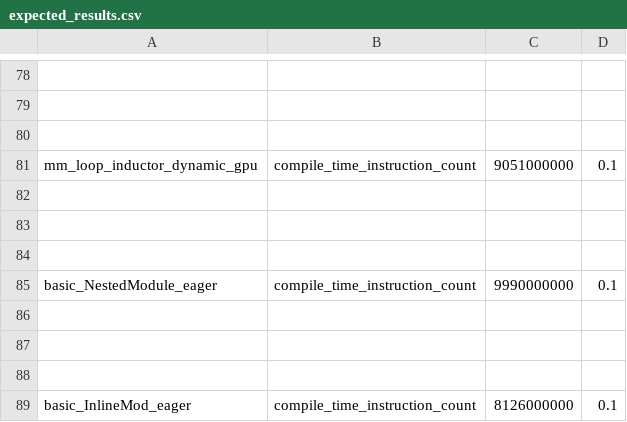
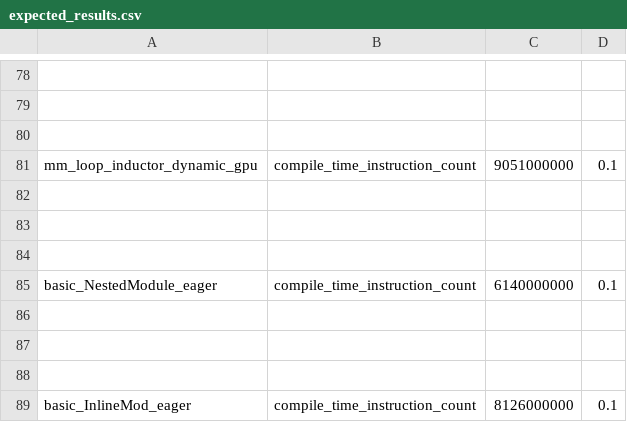
Before and after one commit to dwyangone/pytorch, a CSV file: benchmarks/dynamo/pr_time_benchmarks/expected_results.csv, drawn as a sheet; only a part is shown, gaps mark what is left out.

Commit message:
[dynamo, guards] cache Source hashing (#168886)
Final fix for https://github.com/pytorch/pytorch/issues/168118. Decreases guard build time from 9s -> 0.5s on a local tlparse. On the guard build benchmark, time went from 50.18s -> 8.15s

Pull Request resolved: https://github.com/pytorch/pytorch/pull/168886
Approved by: https://github.com/anijain2305
ghstack dependencies: #168131, #168203, #168386

```diff
--- a/benchmarks/dynamo/pr_time_benchmarks/expected_results.csv
+++ b/benchmarks/dynamo/pr_time_benchmarks/expected_results.csv
@@ -84,3 +84,3 @@ mm_loop_inductor_dynamic_gpu,compile_time_instruction_count,9051000000,0.1
 
-basic_NestedModule_eager,compile_time_instruction_count,9990000000,0.1
+basic_NestedModule_eager,compile_time_instruction_count,6140000000,0.1
 
```
Also changed, not shown: 2 other files.
